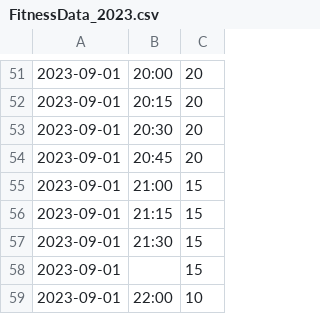
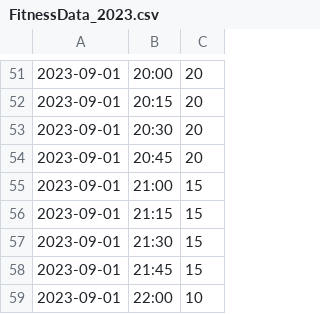
Before and after one commit to jenellebankas/ProceduralCoursework, a CSV file: Part2Task2/FitnessData_2023.csv, drawn as a sheet; only a part is shown, gaps mark what is left out.

```diff
--- a/Part2Task2/FitnessData_2023.csv
+++ b/Part2Task2/FitnessData_2023.csv
@@ -57,3 +57,3 @@
 2023-09-01,21:30,15
-2023-09-01,,15
+2023-09-01,21:45,15
 2023-09-01,22:00,10
```
Also changed, not shown: 2 other files.
